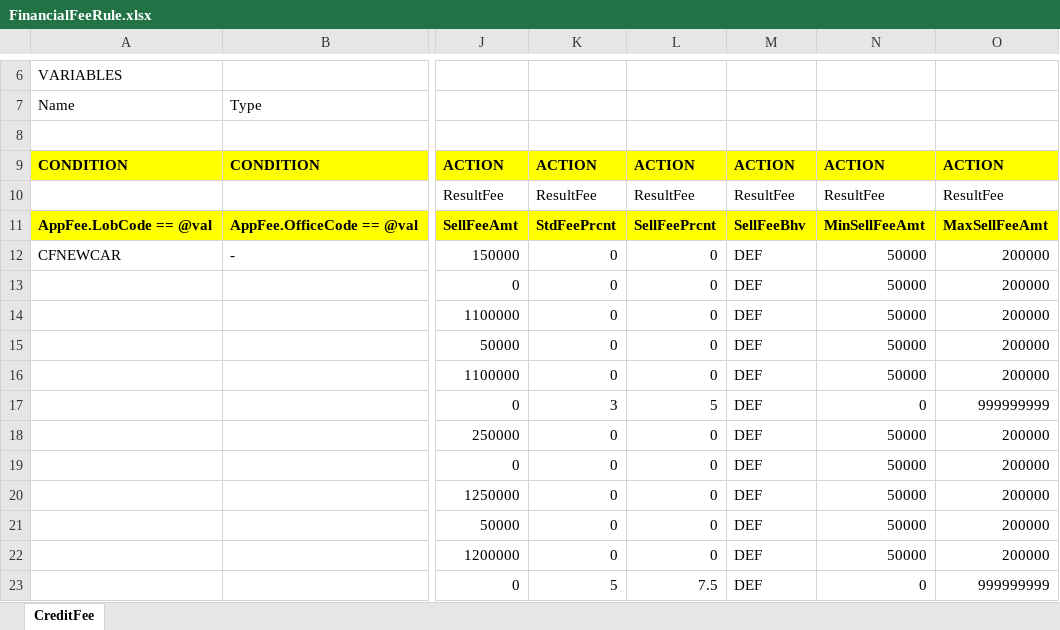
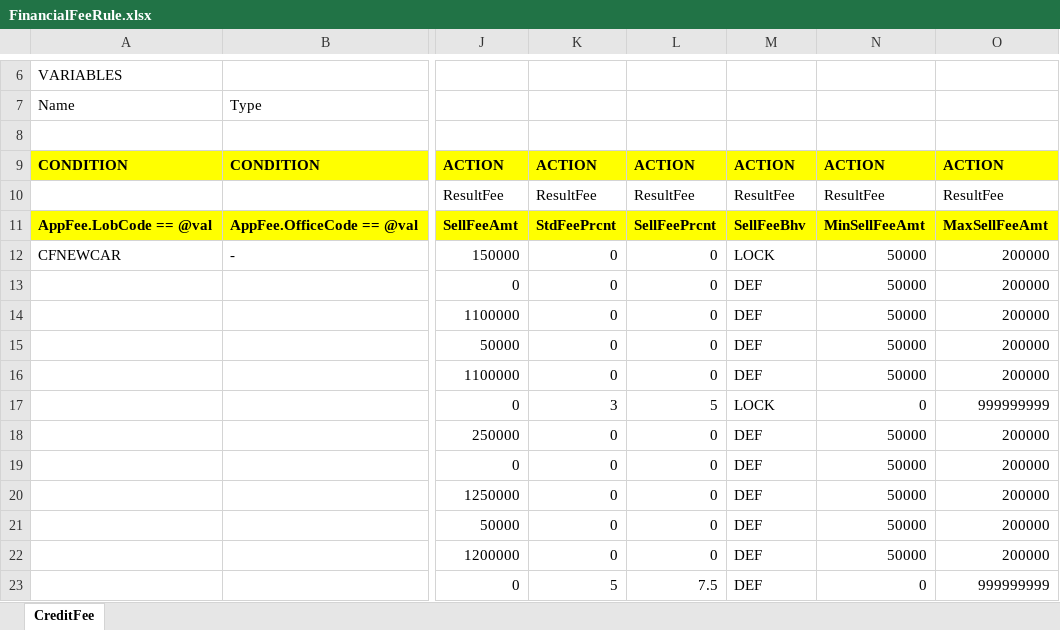
Before and after one commit to qcadins/DemoWorkflow, an Excel workbook: Rule/FinancialFeeRule.xlsx, sheet CreditFee, drawn as a sheet; only a part is shown, gaps mark what is left out; values as stored, in another font and other column widths than the file's, no borders; the diff names each change by its address in the sheet, - before the commit and + after, or states it on an @@ line.

```diff
--- a/Rule/FinancialFeeRule.xlsx (sheet CreditFee)
+++ b/Rule/FinancialFeeRule.xlsx (sheet CreditFee)
-M12: DEF
+M12: LOCK
-M17: DEF
+M17: LOCK
```
Also changed, not shown: 14 other files.
